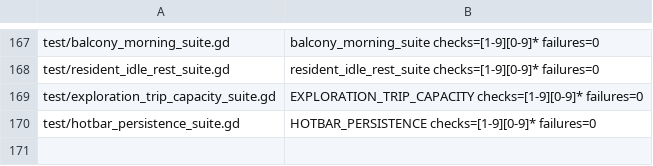
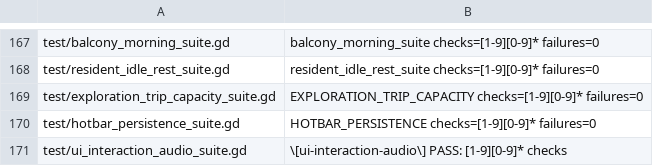
Before and after one commit to narutojzm1-dot/youjia, a TSV file: tools/lib/godot_suite_completions.tsv, drawn as a sheet; only a part is shown, gaps mark what is left out; the diff names each change by its address in the sheet, - before the commit and + after, or states it on an @@ line.

Commit message:
feat(#704): suite completions + soft UI open/close assets

```diff
--- a/tools/lib/godot_suite_completions.tsv
+++ b/tools/lib/godot_suite_completions.tsv
+row 171: test/ui_interaction_audio_suite.gd | \[ui-interaction-audio\] PASS: [1-9][0-9]* checks
```
Also changed, not shown: 3 other files.
